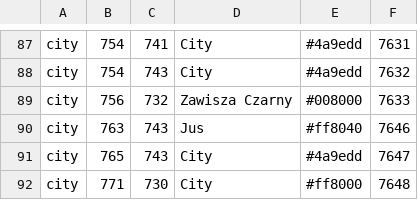
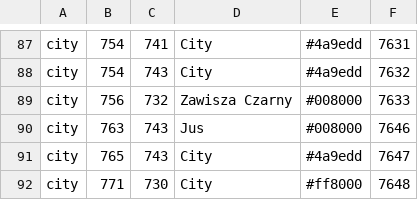
Before and after one commit to aenariel/FfsLiveMap, a CSV file: plan.csv, drawn as a sheet; only a part is shown, gaps mark what is left out; the diff covers the shown part only.

```diff
--- a/plan.csv
+++ b/plan.csv
@@ -89,3 +89,3 @@ city,754,743,City,#4a9edd,7632
 city,756,732,Zawisza Czarny,#008000,7633
-city,763,743,Jus,#ff8040,7646
+city,763,743,Jus,#008000,7646
 city,765,743,City,#4a9edd,7647
```
Also changed, not shown: 26 edited cells elsewhere in this file, live.csv, sbm-live.csv, 2 other files.
